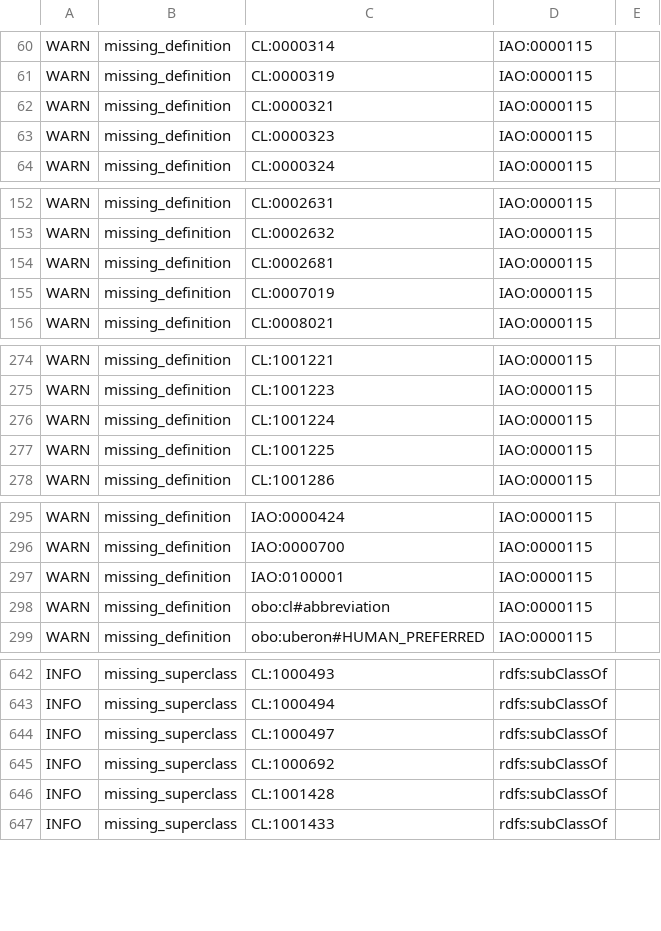
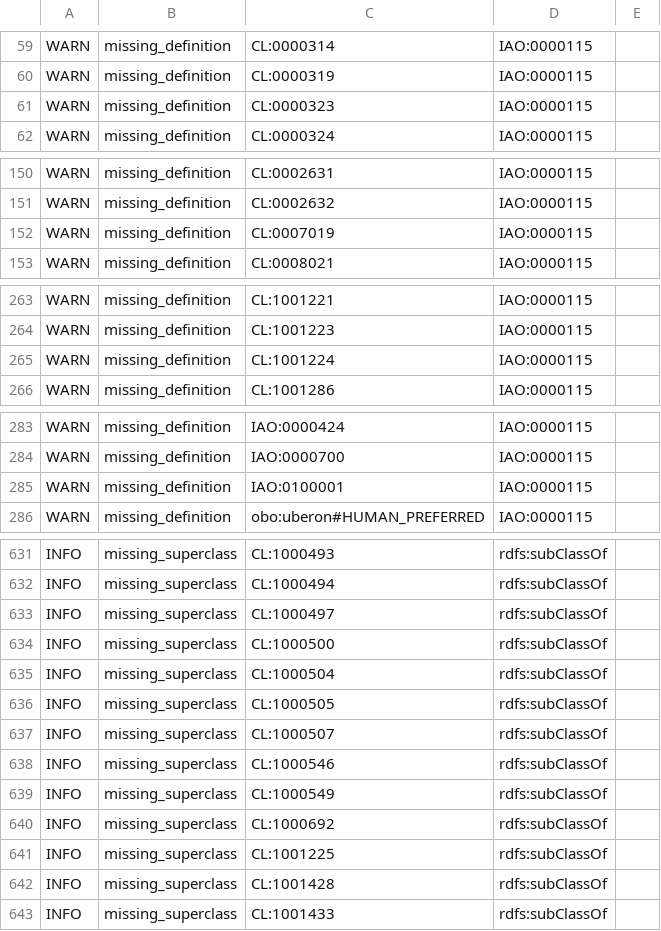
Before and after one commit to obophenotype/cell-ontology, a TSV file: src/ontology/reports/cl-edit.owl-obo-report.tsv, drawn as a sheet; only a part is shown, gaps mark what is left out; removed rows and columns are numbered as before the commit, all else as after; the diff covers the shown part only; the diff names each change by its address in the sheet, - before the commit and + after, or states it on an @@ line.

```diff
--- a/src/ontology/reports/cl-edit.owl-obo-report.tsv
+++ b/src/ontology/reports/cl-edit.owl-obo-report.tsv
-row 62: WARN | missing_definition | CL:0000321 | IAO:0000115
-row 154: WARN | missing_definition | CL:0002681 | IAO:0000115
-row 277: WARN | missing_definition | CL:1001225 | IAO:0000115
-row 298: WARN | missing_definition | obo:cl#abbreviation | IAO:0000115
+row 634: INFO | missing_superclass | CL:1000500 | rdfs:subClassOf
+row 635: INFO | missing_superclass | CL:1000504 | rdfs:subClassOf
+row 636: INFO | missing_superclass | CL:1000505 | rdfs:subClassOf
+row 637: INFO | missing_superclass | CL:1000507 | rdfs:subClassOf
+row 638: INFO | missing_superclass | CL:1000546 | rdfs:subClassOf
+row 639: INFO | missing_superclass | CL:1000549 | rdfs:subClassOf
+row 641: INFO | missing_superclass | CL:1001225 | rdfs:subClassOf
```
Also changed, not shown: 12 added rows and 10 removed rows elsewhere in this file, src/ontology/subsets/blood_and_immune_upper_slim.tsv, src/ontology/subsets/eye_upper_slim.tsv, 30 other files.
